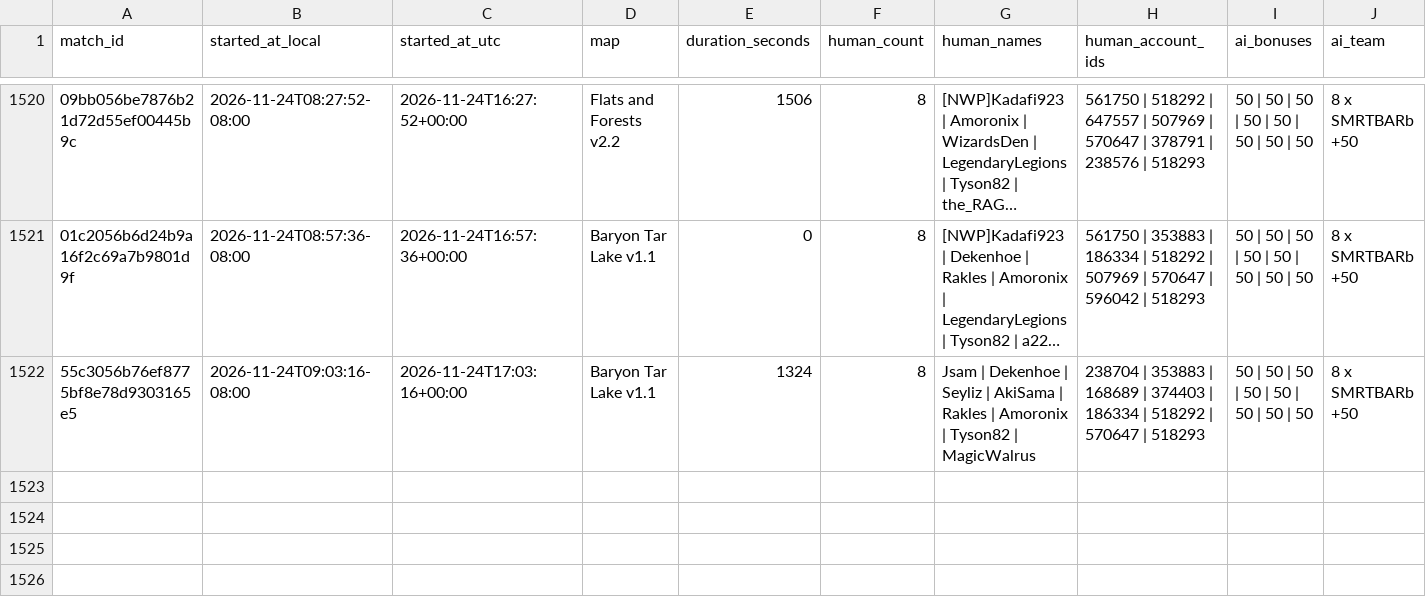
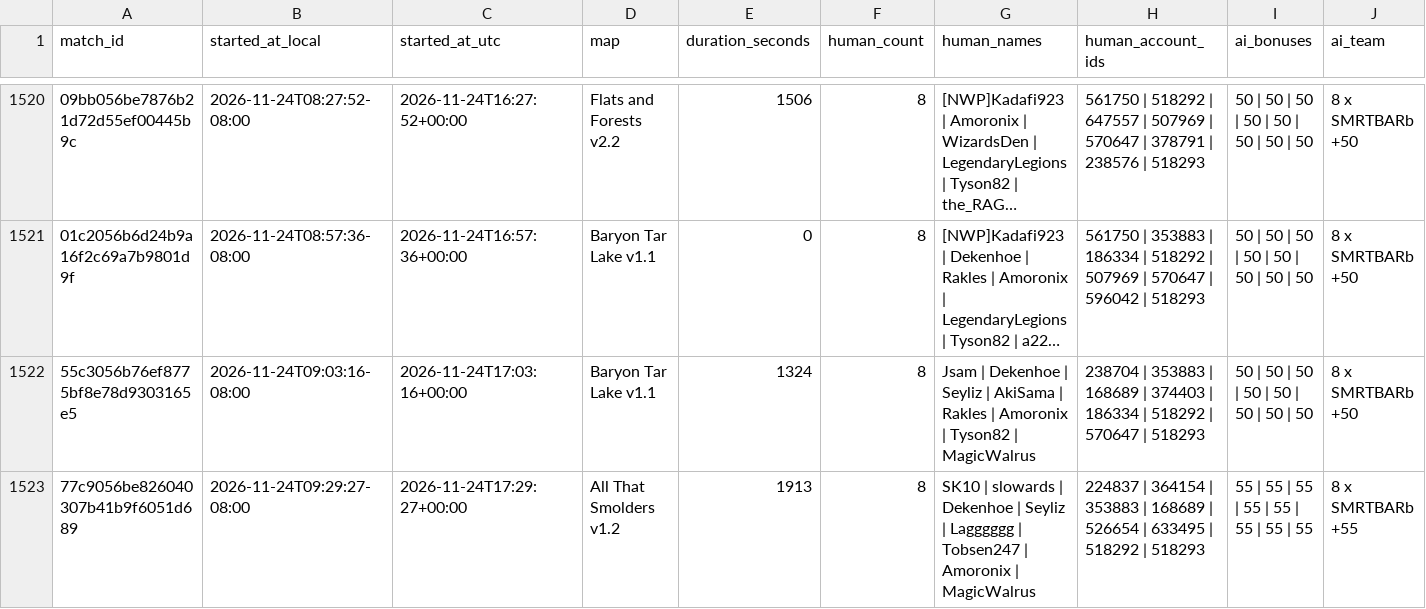
Before and after one commit to Barscrewl/BarbOS, a CSV file: data/matches_index.csv, drawn as a sheet; only a part is shown, gaps mark what is left out; long unchanged cells end in …; rows hold the shown columns only; the diff names each change by its address in the sheet, - before the commit and + after, or states it on an @@ line.

```diff
--- a/data/matches_index.csv
+++ b/data/matches_index.csv
+row 1523: 77c9056be826040307b41b9f6051d689 | 2026-11-24T09:29:27-08:00 | 2026-11-24T17:29:27+00:00 | All That Smolders v1.2 | 1913 | 8 | SK10 | slowards | Dekenhoe | Seyliz | Lagggggg | Tobsen247 | Amoronix | MagicWalrus | 224837 | 364154 | 353883 | 168689 | 526654 | 633495 | 518292 | 518293 | 55 | 55 | 55 | 55 | 55 | 55 | 55 | 55 | 8 x SMRTBARb +55
```
Also changed, not shown: public/fixed_seed/matches.csv, public/matches.csv, 15 other files.
